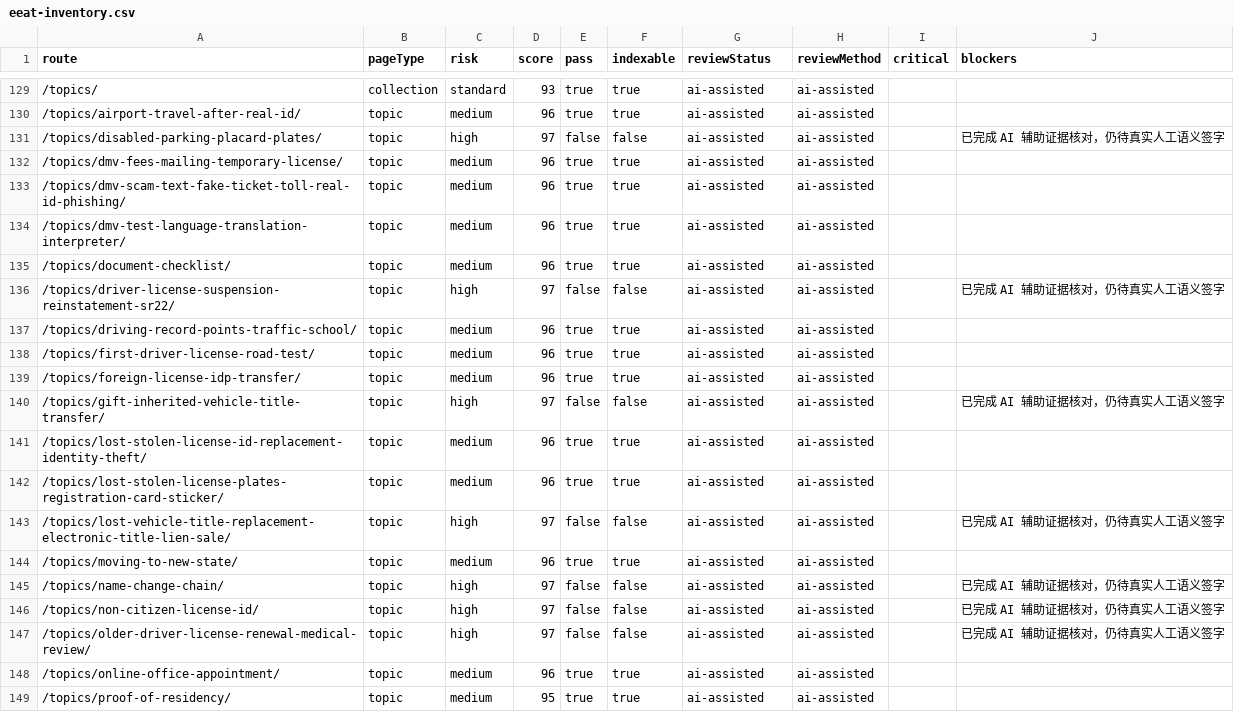
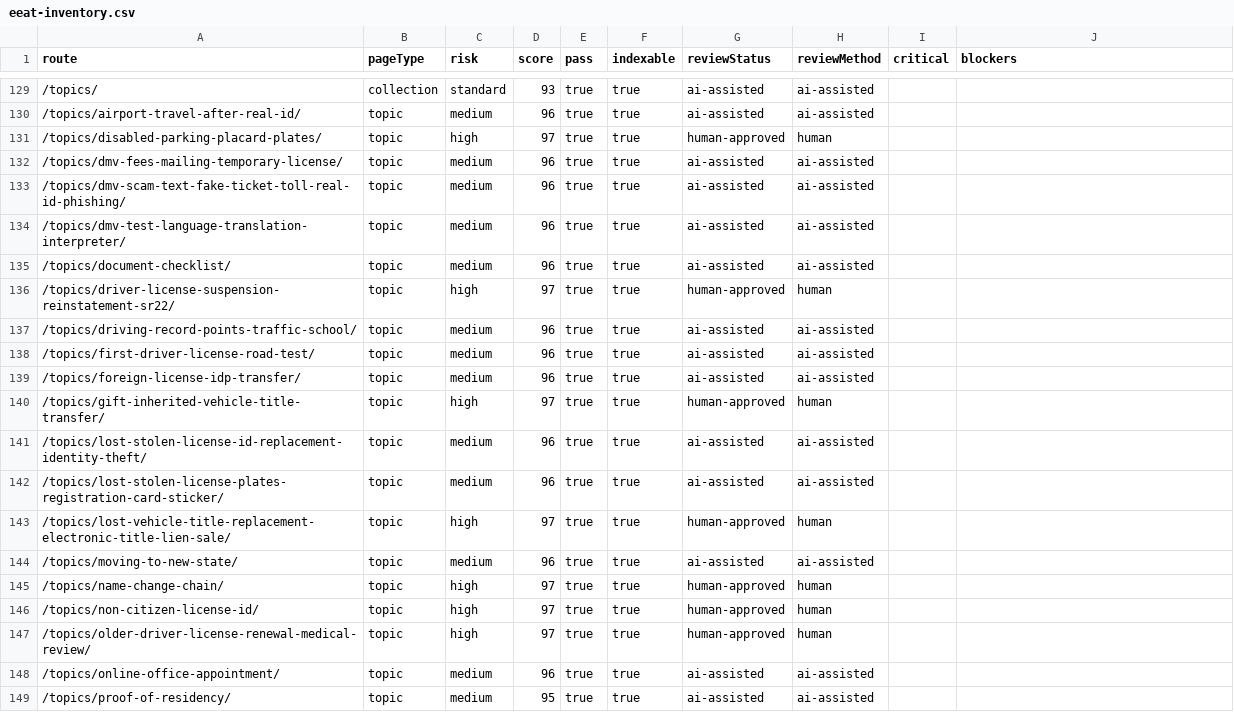
Before and after one commit to asiisdfi/dmvcn, a CSV file: reports/eeat-inventory.csv, drawn as a sheet; only a part is shown, gaps mark what is left out; the diff covers the shown part only.

```diff
--- a/reports/eeat-inventory.csv
+++ b/reports/eeat-inventory.csv
@@ -130,3 +130,3 @@
 "/topics/airport-travel-after-real-id/","topic","medium","96","true","true","ai-assisted","ai-assisted","",""
-"/topics/disabled-parking-placard-plates/","topic","high","97","false","false","ai-assisted","ai-assisted","","已完成 AI 辅助证据核对，仍待真实人工语义签字"
+"/topics/disabled-parking-placard-plates/","topic","high","97","true","true","human-approved","human","",""
 "/topics/dmv-fees-mailing-temporary-license/","topic","medium","96","true","true","ai-assisted","ai-assisted","",""
@@ -135,3 +135,3 @@
 "/topics/document-checklist/","topic","medium","96","true","true","ai-assisted","ai-assisted","",""
-"/topics/driver-license-suspension-reinstatement-sr22/","topic","high","97","false","false","ai-assisted","ai-assisted","","已完成 AI 辅助证据核对，仍待真实人工语义签字"
+"/topics/driver-license-suspension-reinstatement-sr22/","topic","high","97","true","true","human-approved","human","",""
 "/topics/driving-record-points-traffic-school/","topic","medium","96","true","true","ai-assisted","ai-assisted","",""
@@ -139,10 +139,10 @@
 "/topics/foreign-license-idp-transfer/","topic","medium","96","true","true","ai-assisted","ai-assisted","",""
-"/topics/gift-inherited-vehicle-title-transfer/","topic","high","97","false","false","ai-assisted","ai-assisted","","已完成 AI 辅助证据核对，仍待真实人工语义签字"
+"/topics/gift-inherited-vehicle-title-transfer/","topic","high","97","true","true","human-approved","human","",""
 "/topics/lost-stolen-license-id-replacement-identity-theft/","topic","medium","96","true","true","ai-assisted","ai-assisted","",""
 "/topics/lost-stolen-license-plates-registration-card-sticker/","topic","medium","96","true","true","ai-assisted","ai-assisted","",""
-"/topics/lost-vehicle-title-replacement-electronic-title-lien-sale/","topic","high","97","false","false","ai-assisted","ai-assisted","","已完成 AI 辅助证据核对，仍待真实人工语义签字"
+"/topics/lost-vehicle-title-replacement-electronic-title-lien-sale/","topic","high","97","true","true","human-approved","human","",""
 "/topics/moving-to-new-state/","topic","medium","96","true","true","ai-assisted","ai-assisted","",""
-"/topics/name-change-chain/","topic","high","97","false","false","ai-assisted","ai-assisted","","已完成 AI 辅助证据核对，仍待真实人工语义签字"
-"/topics/non-citizen-license-id/","topic","high","97","false","false","ai-assisted","ai-assisted","","已完成 AI 辅助证据核对，仍待真实人工语义签字"
-"/topics/older-driver-license-renewal-medical-review/","topic","high","97","false","false","ai-assisted","ai-assisted","","已完成 AI 辅助证据核对，仍待真实人工语义签字"
+"/topics/name-change-chain/","topic","high","97","true","true","human-approved","human","",""
+"/topics/non-citizen-license-id/","topic","high","97","true","true","human-approved","human","",""
+"/topics/older-driver-license-renewal-medical-review/","topic","high","97","true","true","human-approved","human","",""
 "/topics/online-office-appointment/","topic","medium","96","true","true","ai-assisted","ai-assisted","",""
```
Also changed, not shown: 50 edited cells elsewhere in this file, reports/quality-workbook.csv, 20 other files.
